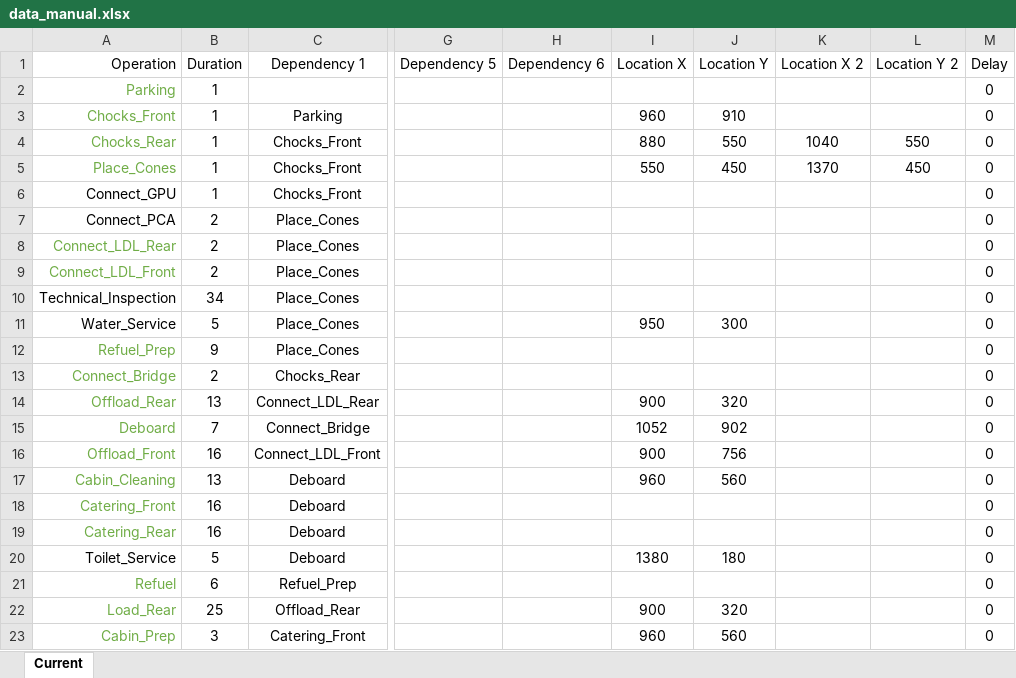
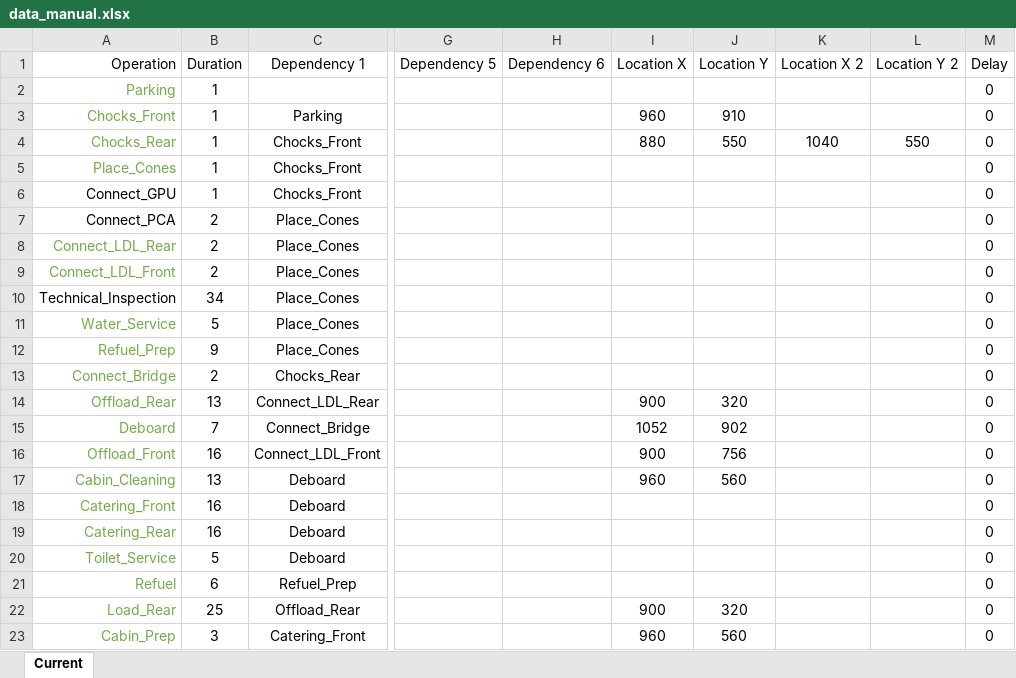
Before and after one commit to TimGioHog/JIP_ApronSim, an Excel workbook: data_manual.xlsx, sheet Current, drawn as a sheet; only a part is shown, gaps mark what is left out; values as stored, in another font and other column widths than the file's, no borders; the diff names each change by its address in the sheet, - before the commit and + after, or states it on an @@ line.

```diff
--- a/data_manual.xlsx (sheet Current)
+++ b/data_manual.xlsx (sheet Current)
-I5 (Location X): 550
+I5 (Location X): (empty)
-J5 (Location Y): 450
+J5 (Location Y): (empty)
-K5 (Location X 2): 1370
+K5 (Location X 2): (empty)
-L5 (Location Y 2): 450
+L5 (Location Y 2): (empty)
-A11 text colour: black
+A11 text colour: #70AD47
-I11 (Location X): 950
+I11 (Location X): (empty)
-J11 (Location Y): 300
+J11 (Location Y): (empty)
-A20 text colour: black
+A20 text colour: #70AD47
-I20 (Location X): 1380
+I20 (Location X): (empty)
-J20 (Location Y): 180
+J20 (Location Y): (empty)
```
Also changed, not shown: 5 other files.
